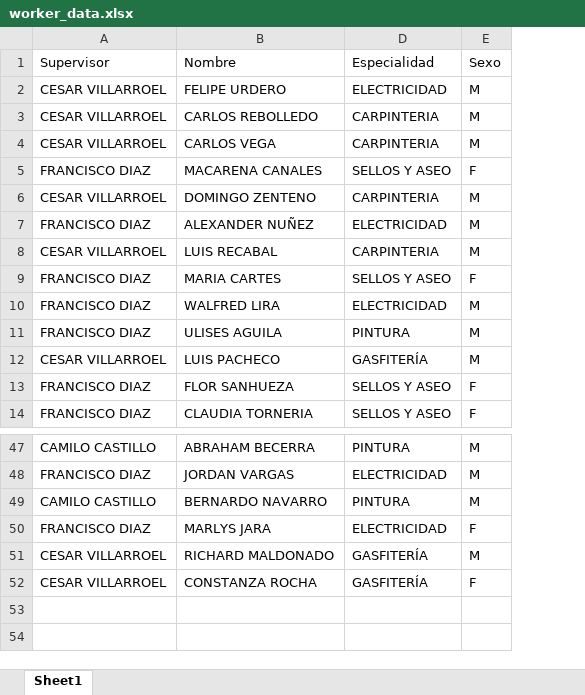
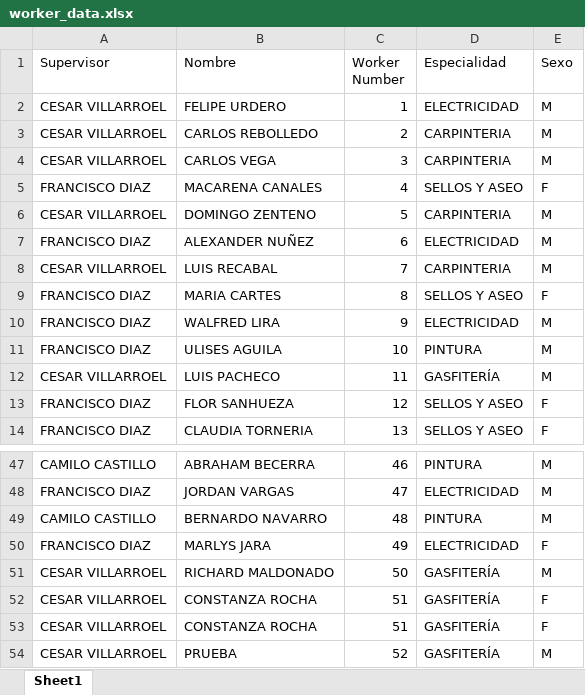
Before and after one commit to Teskh/productionPH, an Excel workbook: data/worker_data.xlsx, sheet Sheet1, drawn as a sheet; only a part is shown, gaps mark what is left out; values as stored, in another font and other column widths than the file's, no borders; the diff names each change by its address in the sheet, - before the commit and + after, or states it on an @@ line.

```diff
--- a/data/worker_data.xlsx (sheet Sheet1)
+++ b/data/worker_data.xlsx (sheet Sheet1)
@@ column C (Worker Number) unhidden, rows 2-14: 1 | 2 | 3 | 4 | 5 | 6 | 7 | 8 | 9 | 10 | 11 | 12 | 13; rows 47-52: 46 | 47 | 48 | 49 | 50 | 51 @@
+row 53: CESAR VILLARROEL | CONSTANZA ROCHA | 51 | GASFITERÍA | F
+row 54: CESAR VILLARROEL | PRUEBA | 52 | GASFITERÍA | M
```
Also changed, not shown: 4 other files.
